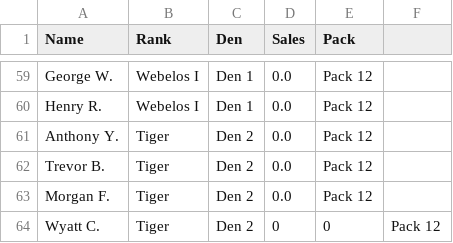
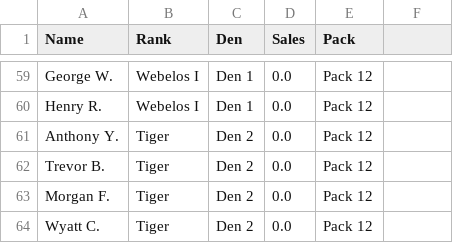
Before and after one commit to pjcrouse/scout_popcorn_sales, a CSV file: data.csv, drawn as a sheet; only a part is shown, gaps mark what is left out.

Commit message:
updated data file for new scouts

```diff
--- a/data.csv
+++ b/data.csv
@@ -63,2 +63,2 @@ Trevor B.,Tiger,Den 2,0.0,Pack 12
 Morgan F.,Tiger,Den 2,0.0,Pack 12
-Wyatt C.,Tiger,Den 2,0,0,Pack 12
+Wyatt C.,Tiger,Den 2,0.0,Pack 12
```
